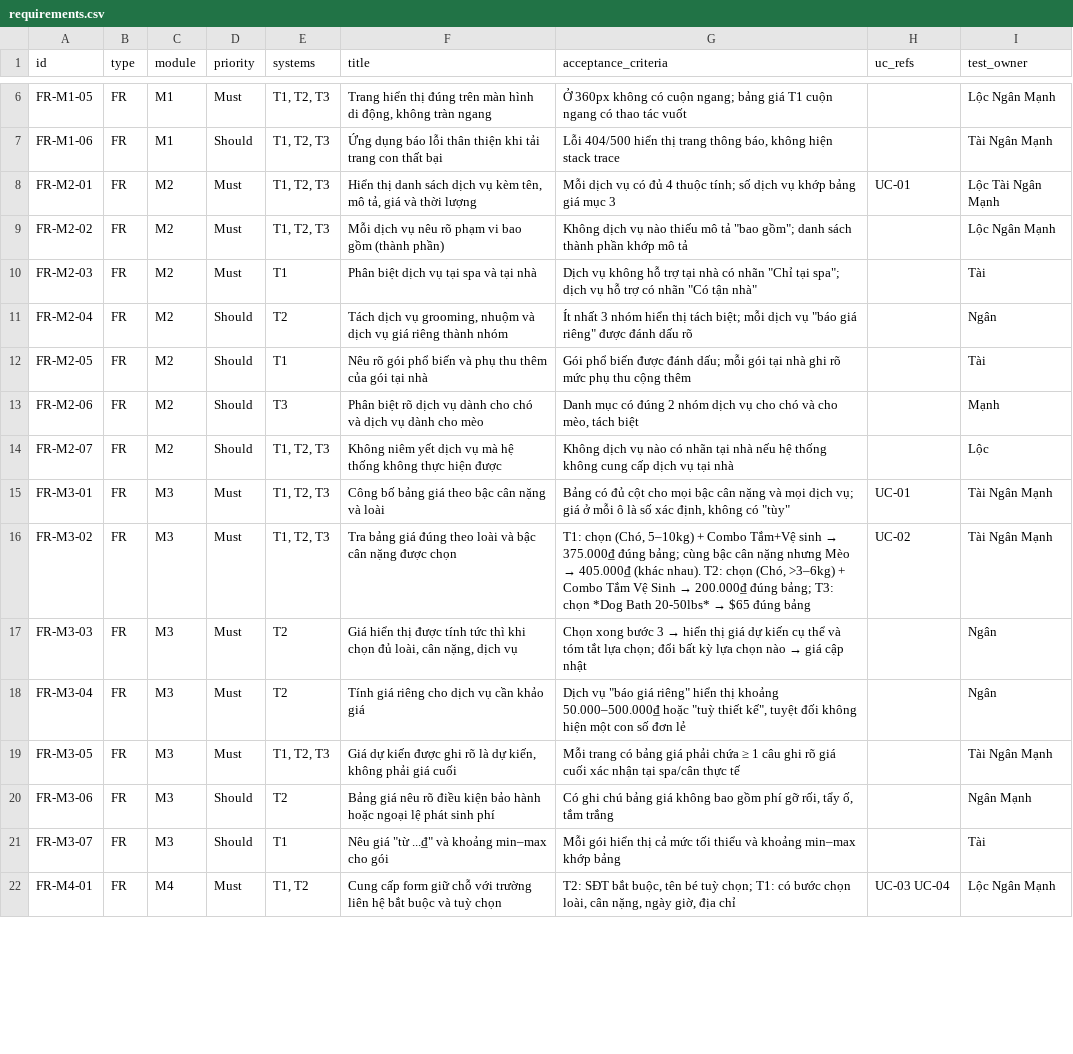
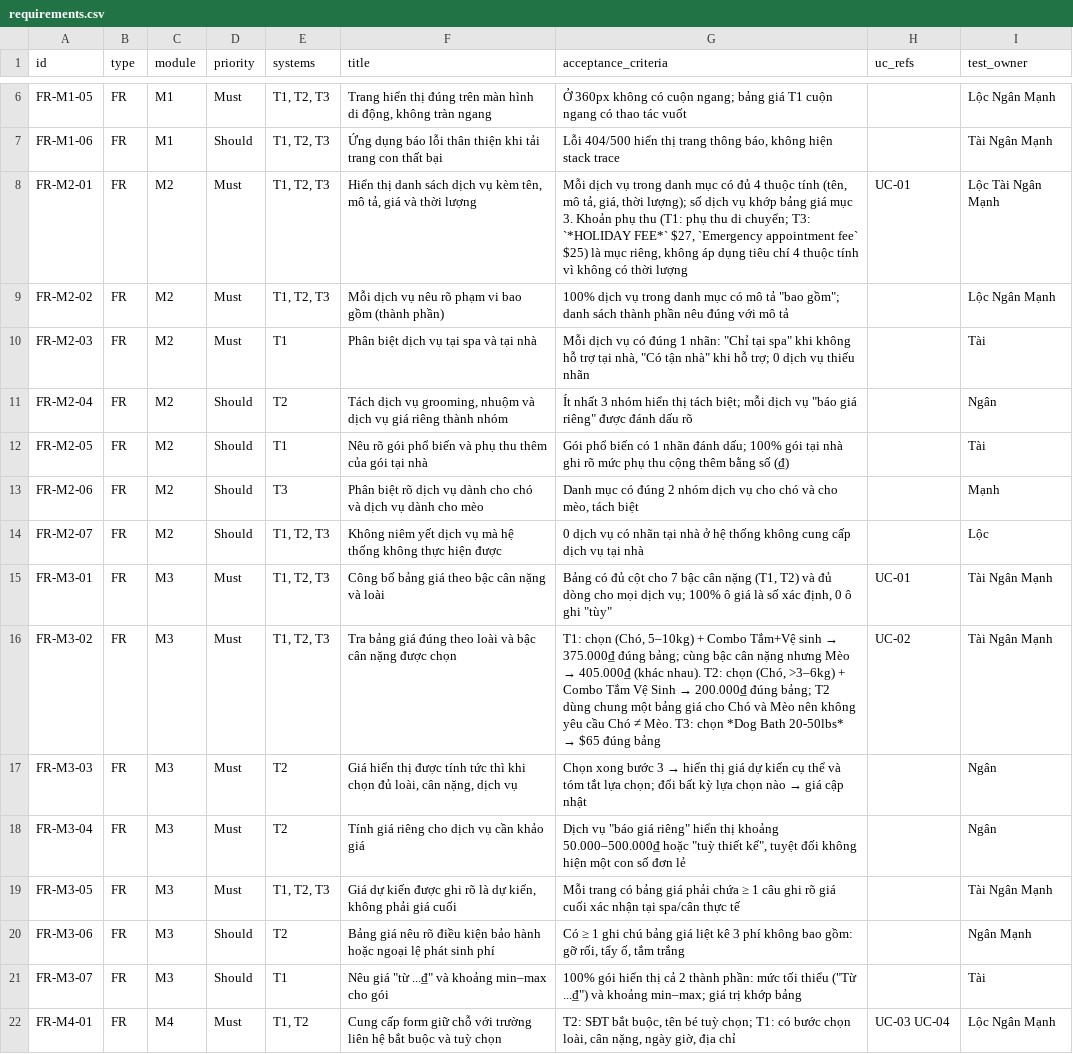
Before and after one commit to ManhTran-ai/Pet-Spa-KTPM, a CSV file: docs/requirements.csv, drawn as a sheet; only a part is shown, gaps mark what is left out; the diff covers the shown part only.

```diff
--- a/docs/requirements.csv
+++ b/docs/requirements.csv
@@ -7,11 +7,11 @@ FR-M1-05,FR,M1,Must,"T1, T2, T3","Trang hiển thị đúng trên màn hình di
 FR-M1-06,FR,M1,Should,"T1, T2, T3",Ứng dụng báo lỗi thân thiện khi tải trang con thất bại,"Lỗi 404/500 hiển thị trang thông báo, không hiện stack trace",,Tài Ngân Mạnh
-FR-M2-01,FR,M2,Must,"T1, T2, T3","Hiển thị danh sách dịch vụ kèm tên, mô tả, giá và thời lượng",Mỗi dịch vụ có đủ 4 thuộc tính; số dịch vụ khớp bảng giá mục 3,UC-01,Lộc Tài Ngân Mạnh
-FR-M2-02,FR,M2,Must,"T1, T2, T3",Mỗi dịch vụ nêu rõ phạm vi bao gồm (thành phần),"Không dịch vụ nào thiếu mô tả ""bao gồm""; danh sách thành phần khớp mô tả",,Lộc Ngân Mạnh
-FR-M2-03,FR,M2,Must,T1,Phân biệt dịch vụ tại spa và tại nhà,"Dịch vụ không hỗ trợ tại nhà có nhãn ""Chỉ tại spa""; dịch vụ hỗ trợ có nhãn ""Có tận nhà""",,Tài
+FR-M2-01,FR,M2,Must,"T1, T2, T3","Hiển thị danh sách dịch vụ kèm tên, mô tả, giá và thời lượng","Mỗi dịch vụ trong danh mục có đủ 4 thuộc tính (tên, mô tả, giá, thời lượng); số dịch vụ khớp bảng giá mục 3. Khoản phụ thu (T1: phụ thu di chuyển; T3: `*HOLIDAY FEE*` $27, `Emergency appointment fee` $25) là mục riêng, không áp dụng tiêu chí 4 thuộc tính vì không có thời lượng",UC-01,Lộc Tài Ngân Mạnh
+FR-M2-02,FR,M2,Must,"T1, T2, T3",Mỗi dịch vụ nêu rõ phạm vi bao gồm (thành phần),"100% dịch vụ trong danh mục có mô tả ""bao gồm""; danh sách thành phần nêu đúng với mô tả",,Lộc Ngân Mạnh
+FR-M2-03,FR,M2,Must,T1,Phân biệt dịch vụ tại spa và tại nhà,"Mỗi dịch vụ có đúng 1 nhãn: ""Chỉ tại spa"" khi không hỗ trợ tại nhà, ""Có tận nhà"" khi hỗ trợ; 0 dịch vụ thiếu nhãn",,Tài
 FR-M2-04,FR,M2,Should,T2,"Tách dịch vụ grooming, nhuộm và dịch vụ giá riêng thành nhóm","Ít nhất 3 nhóm hiển thị tách biệt; mỗi dịch vụ ""báo giá riêng"" được đánh dấu rõ",,Ngân
-FR-M2-05,FR,M2,Should,T1,Nêu rõ gói phổ biến và phụ thu thêm của gói tại nhà,Gói phổ biến được đánh dấu; mỗi gói tại nhà ghi rõ mức phụ thu cộng thêm,,Tài
+FR-M2-05,FR,M2,Should,T1,Nêu rõ gói phổ biến và phụ thu thêm của gói tại nhà,Gói phổ biến có 1 nhãn đánh dấu; 100% gói tại nhà ghi rõ mức phụ thu cộng thêm bằng số (₫),,Tài
 FR-M2-06,FR,M2,Should,T3,Phân biệt rõ dịch vụ dành cho chó và dịch vụ dành cho mèo,"Danh mục có đúng 2 nhóm dịch vụ cho chó và cho mèo, tách biệt",,Mạnh
-FR-M2-07,FR,M2,Should,"T1, T2, T3",Không niêm yết dịch vụ mà hệ thống không thực hiện được,Không dịch vụ nào có nhãn tại nhà nếu hệ thống không cung cấp dịch vụ tại nhà,,Lộc
-FR-M3-01,FR,M3,Must,"T1, T2, T3",Công bố bảng giá theo bậc cân nặng và loài,"Bảng có đủ cột cho mọi bậc cân nặng và mọi dịch vụ; giá ở mỗi ô là số xác định, không có ""tùy""",UC-01,Tài Ngân Mạnh
-FR-M3-02,FR,M3,Must,"T1, T2, T3",Tra bảng giá đúng theo loài và bậc cân nặng được chọn,"T1: chọn (Chó, 5–10kg) + Combo Tắm+Vệ sinh → 375.000₫ đúng bảng; cùng bậc cân nặng nhưng Mèo → 405.000₫ (khác nhau). T2: chọn (Chó, >3–6kg) + Combo Tắm Vệ Sinh → 200.000₫ đúng bảng; T3: chọn *Dog Bath 20-50lbs* → $65 đúng bảng",UC-02,Tài Ngân Mạnh
+FR-M2-07,FR,M2,Should,"T1, T2, T3",Không niêm yết dịch vụ mà hệ thống không thực hiện được,0 dịch vụ có nhãn tại nhà ở hệ thống không cung cấp dịch vụ tại nhà,,Lộc
+FR-M3-01,FR,M3,Must,"T1, T2, T3",Công bố bảng giá theo bậc cân nặng và loài,"Bảng có đủ cột cho 7 bậc cân nặng (T1, T2) và đủ dòng cho mọi dịch vụ; 100% ô giá là số xác định, 0 ô ghi ""tùy""",UC-01,Tài Ngân Mạnh
+FR-M3-02,FR,M3,Must,"T1, T2, T3",Tra bảng giá đúng theo loài và bậc cân nặng được chọn,"T1: chọn (Chó, 5–10kg) + Combo Tắm+Vệ sinh → 375.000₫ đúng bảng; cùng bậc cân nặng nhưng Mèo → 405.000₫ (khác nhau). T2: chọn (Chó, >3–6kg) + Combo Tắm Vệ Sinh → 200.000₫ đúng bảng; T2 dùng chung một bảng giá cho Chó và Mèo nên không yêu cầu Chó ≠ Mèo. T3: chọn *Dog Bath 20-50lbs* → $65 đúng bảng",UC-02,Tài Ngân Mạnh
 FR-M3-03,FR,M3,Must,T2,"Giá hiển thị được tính tức thì khi chọn đủ loài, cân nặng, dịch vụ",Chọn xong bước 3 → hiển thị giá dự kiến cụ thể và tóm tắt lựa chọn; đổi bất kỳ lựa chọn nào → giá cập nhật,,Ngân
@@ -19,4 +19,4 @@ FR-M3-04,FR,M3,Must,T2,Tính giá riêng cho dịch vụ cần khảo giá,"Dị
 FR-M3-05,FR,M3,Must,"T1, T2, T3","Giá dự kiến được ghi rõ là dự kiến, không phải giá cuối",Mỗi trang có bảng giá phải chứa ≥ 1 câu ghi rõ giá cuối xác nhận tại spa/cân thực tế,,Tài Ngân Mạnh
-FR-M3-06,FR,M3,Should,T2,Bảng giá nêu rõ điều kiện bảo hành hoặc ngoại lệ phát sinh phí,"Có ghi chú bảng giá không bao gồm phí gỡ rối, tẩy ố, tắm trắng",,Ngân Mạnh
-FR-M3-07,FR,M3,Should,T1,"Nêu giá ""từ ...₫"" và khoảng min–max cho gói",Mỗi gói hiển thị cả mức tối thiểu và khoảng min–max khớp bảng,,Tài
+FR-M3-06,FR,M3,Should,T2,Bảng giá nêu rõ điều kiện bảo hành hoặc ngoại lệ phát sinh phí,"Có ≥ 1 ghi chú bảng giá liệt kê 3 phí không bao gồm: gỡ rối, tẩy ố, tắm trắng",,Ngân Mạnh
+FR-M3-07,FR,M3,Should,T1,"Nêu giá ""từ ...₫"" và khoảng min–max cho gói","100% gói hiển thị cả 2 thành phần: mức tối thiểu (""Từ ...₫"") và khoảng min–max; giá trị khớp bảng",,Tài
 FR-M4-01,FR,M4,Must,"T1, T2",Cung cấp form giữ chỗ với trường liên hệ bắt buộc và tuỳ chọn,"T2: SĐT bắt buộc, tên bé tuỳ chọn; T1: có bước chọn loài, cân nặng, ngày giờ, địa chỉ",UC-03 UC-04,Lộc Ngân Mạnh
```
Also changed, not shown: 14 edited cells elsewhere in this file, docs/defects/defects.csv, docs/rtm.csv, 7 other files.
